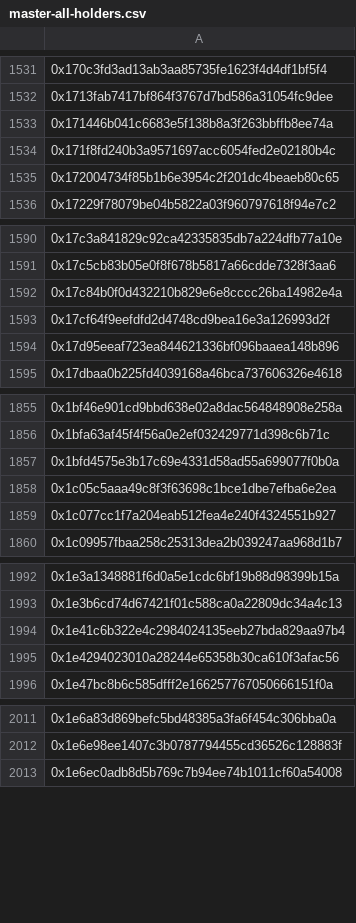
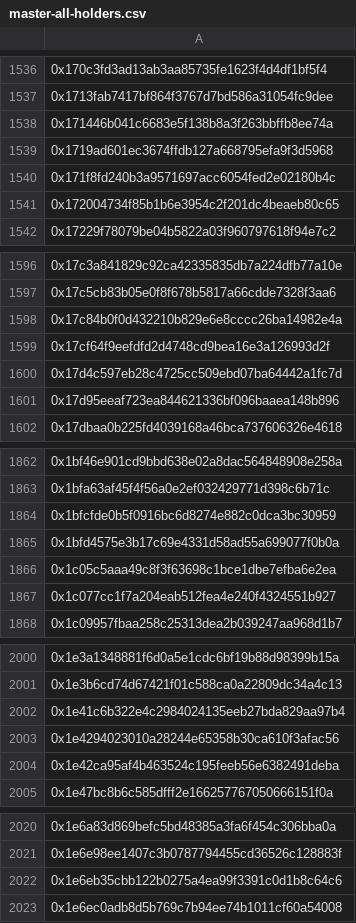
Before and after one commit to 9GreenRats/Visions-v1, a CSV file: wallets/master-all-holders.csv, drawn as a sheet; only a part is shown, gaps mark what is left out; the diff covers the shown part only; the diff names each change by its address in the sheet, - before the commit and + after, or states it on an @@ line.

```diff
--- a/wallets/master-all-holders.csv
+++ b/wallets/master-all-holders.csv
+row 1539: 0x1719ad601ec3674ffdb127a668795efa9f3d5968
+row 1600: 0x17d4c597eb28c4725cc509ebd07ba64442a1fc7d
+row 1864: 0x1bfcfde0b5f0916bc6d8274e882c0dca3bc30959
+row 2004: 0x1e42ca95af4b463524c195feeb56e6382491deba
+row 2022: 0x1e6eb35cbb122b0275a4ea99f3391c0d1b8c64c6
```
Also changed, not shown: 83 added rows elsewhere in this file, wallets/m0dest/by-h-prmpt/holders.csv, wallets/m0dest/master-holders.csv, 9 other files.
